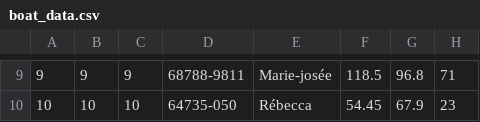
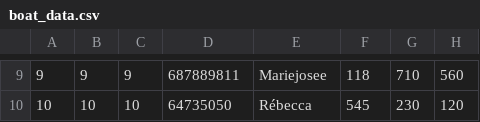
Before and after one commit to victorisimoo/DBAdministration, a CSV file: data_files/boat_data.csv, drawn as a sheet; only a part is shown, gaps mark what is left out; the diff covers the shown part only.

```diff
--- a/data_files/boat_data.csv
+++ b/data_files/boat_data.csv
@@ -9,2 +9,2 @@
-9,9,9,68788-9811,Marie-josée,118.5,96.8,71
-10,10,10,64735-050,Rébecca,54.45,67.9,23
+9,9,9,687889811,Mariejosee,118,710,560
+10,10,10,64735050,Rébecca,545,230,120
```
Also changed, not shown: 32 edited cells elsewhere in this file.
